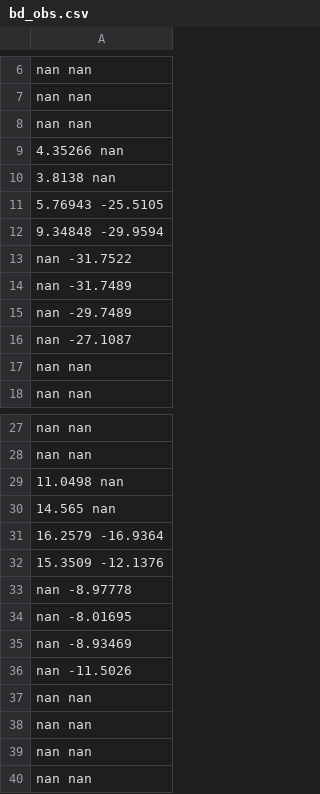
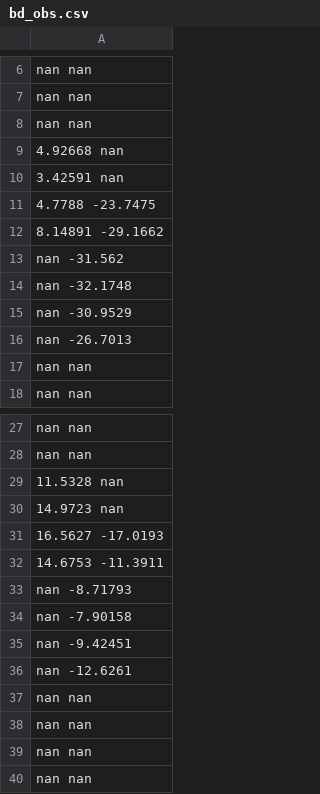
Before and after one commit to ChirikjianLab/hrm, a CSV file: bin/bd_obs.csv, drawn as a sheet; only a part is shown, gaps mark what is left out.

```diff
--- a/bin/bd_obs.csv
+++ b/bin/bd_obs.csv
@@ -8,10 +8,10 @@
      nan      nan
- 4.35266      nan
-  3.8138      nan
- 5.76943 -25.5105
- 9.34848 -29.9594
-     nan -31.7522
-     nan -31.7489
-     nan -29.7489
-     nan -27.1087
+ 4.92668      nan
+ 3.42591      nan
+  4.7788 -23.7475
+ 8.14891 -29.1662
+     nan  -31.562
+     nan -32.1748
+     nan -30.9529
+     nan -26.7013
      nan      nan
@@ -28,10 +28,10 @@
      nan      nan
- 11.0498      nan
-  14.565      nan
- 16.2579 -16.9364
- 15.3509 -12.1376
-     nan -8.97778
-     nan -8.01695
-     nan -8.93469
-     nan -11.5026
+ 11.5328      nan
+ 14.9723      nan
+ 16.5627 -17.0193
+ 14.6753 -11.3911
+     nan -8.71793
+     nan -7.90158
+     nan -9.42451
+     nan -12.6261
      nan      nan
```
Also changed, not shown: bin/bd_arena.csv, bin/bd_obs_ex.csv, 8 other files.
